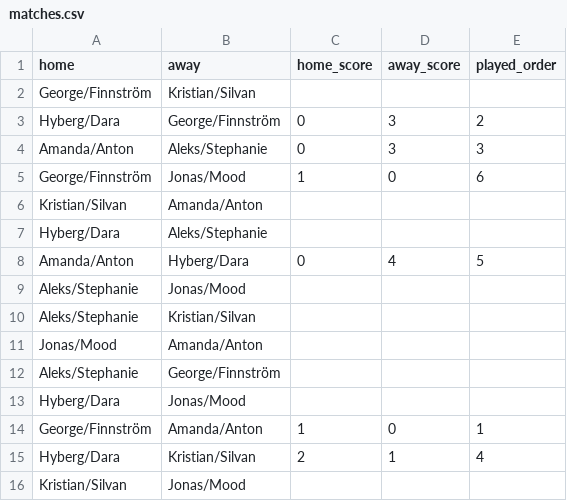
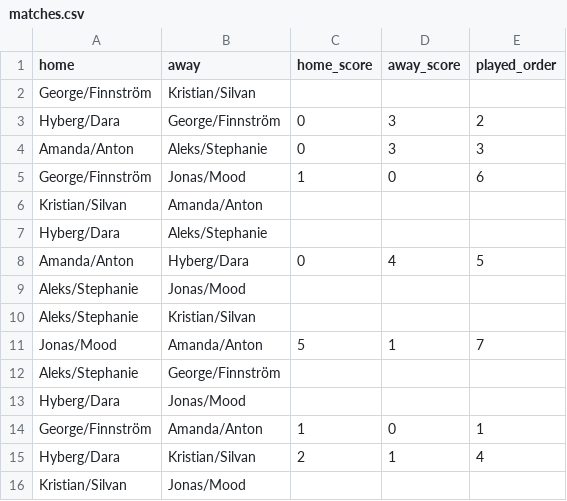
Before and after one commit to hallstedt-BI/hallstedt-bi.github.io, a CSV file: fifa/matches.csv, drawn as a sheet.

Commit message:
Update FIFA scores

```diff
--- a/fifa/matches.csv
+++ b/fifa/matches.csv
@@ -10,3 +10,3 @@ Aleks/Stephanie,Jonas/Mood,,,
 Aleks/Stephanie,Kristian/Silvan,,,
-Jonas/Mood,Amanda/Anton,,,
+Jonas/Mood,Amanda/Anton,5,1,7
 Aleks/Stephanie,George/Finnström,,,
```
